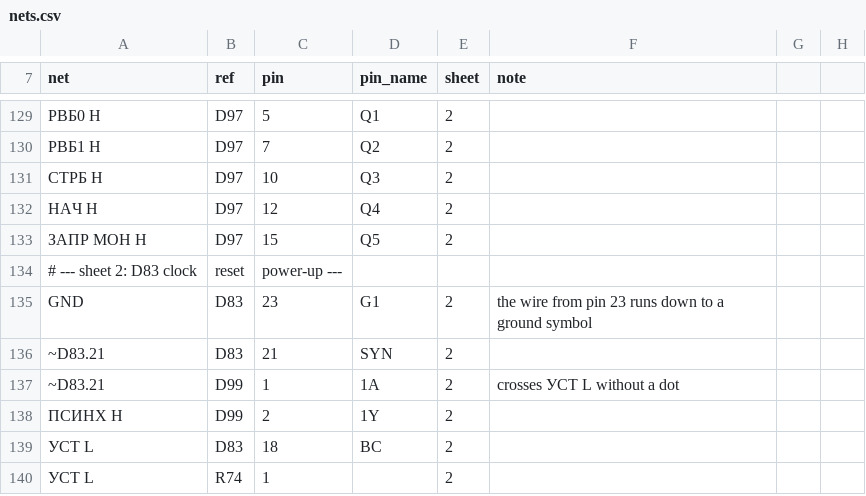
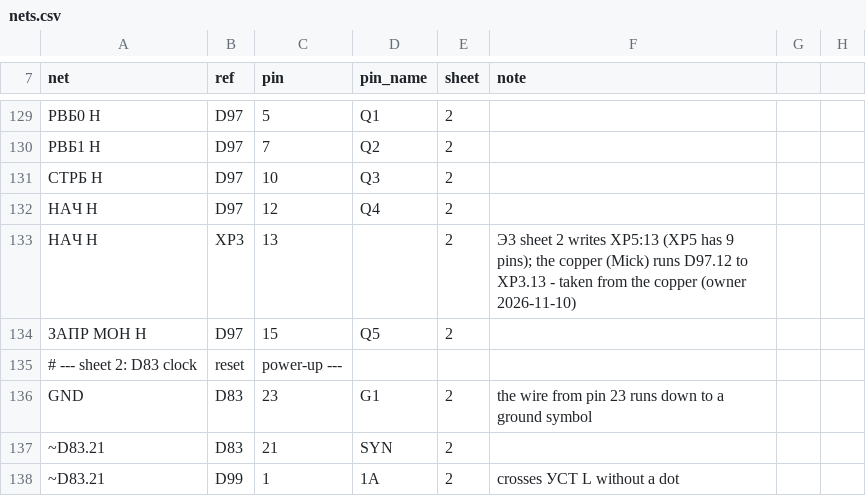
Before and after one commit to vvv104/ms0515-fpga, a CSV file: netlist/nets.csv, drawn as a sheet; only a part is shown, gaps mark what is left out; the shorter side is filled out with more unchanged rows; the diff names each change by its address in the sheet, - before the commit and + after, or states it on an @@ line.

```diff
--- a/netlist/nets.csv
+++ b/netlist/nets.csv
+row 133: НАЧ H | XP3 | 13 |  | 2 | Э3 sheet 2 writes ХР5:13 (XP5 has 9 pins); the copper (Mick) runs D97.12 to XP3.13 - taken from the copper (owner 2026-11-10)
```
Also changed, not shown: 7 other files.
